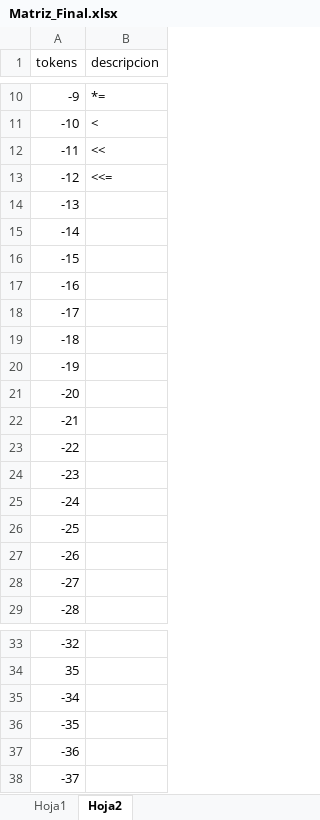
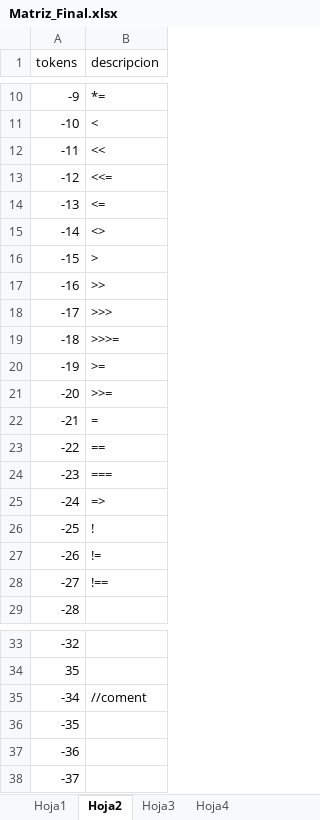
Before and after one commit to CKRM96/Compilador, an Excel workbook: src/main/java/Excel/Matriz_Final.xlsx, sheet Hoja2, drawn as a sheet; only a part is shown, gaps mark what is left out; values as stored, in another font and other column widths than the file's, no borders; the diff names each change by its address in the sheet, - before the commit and + after, or states it on an @@ line.

```diff
--- a/src/main/java/Excel/Matriz_Final.xlsx (sheet Hoja2)
+++ b/src/main/java/Excel/Matriz_Final.xlsx (sheet Hoja2)
+sheet tab: Hoja3
+sheet tab: Hoja4
-B14 (descripcion): (empty)
+B14 (descripcion): <=
-B15 (descripcion): (empty)
+B15 (descripcion): <>
-B16 (descripcion): (empty)
+B16 (descripcion): >
-B17 (descripcion): (empty)
+B17 (descripcion): >>
-B18 (descripcion): (empty)
+B18 (descripcion): >>>
-B19 (descripcion): (empty)
+B19 (descripcion): >>>=
-B20 (descripcion): (empty)
+B20 (descripcion): >=
-B21 (descripcion): (empty)
+B21 (descripcion): >>=
-B22 (descripcion): (empty)
+B22 (descripcion): =
-B23 (descripcion): (empty)
+B23 (descripcion): ==
-B24 (descripcion): (empty)
+B24 (descripcion): ===
-B25 (descripcion): (empty)
+B25 (descripcion): =>
-B26 (descripcion): (empty)
+B26 (descripcion): !
-B27 (descripcion): (empty)
+B27 (descripcion): !=
-B28 (descripcion): (empty)
+B28 (descripcion): !==
-B35 (descripcion): (empty)
+B35 (descripcion): //coment
```
Also changed, not shown: sheet Hoja1, 17 other files.
